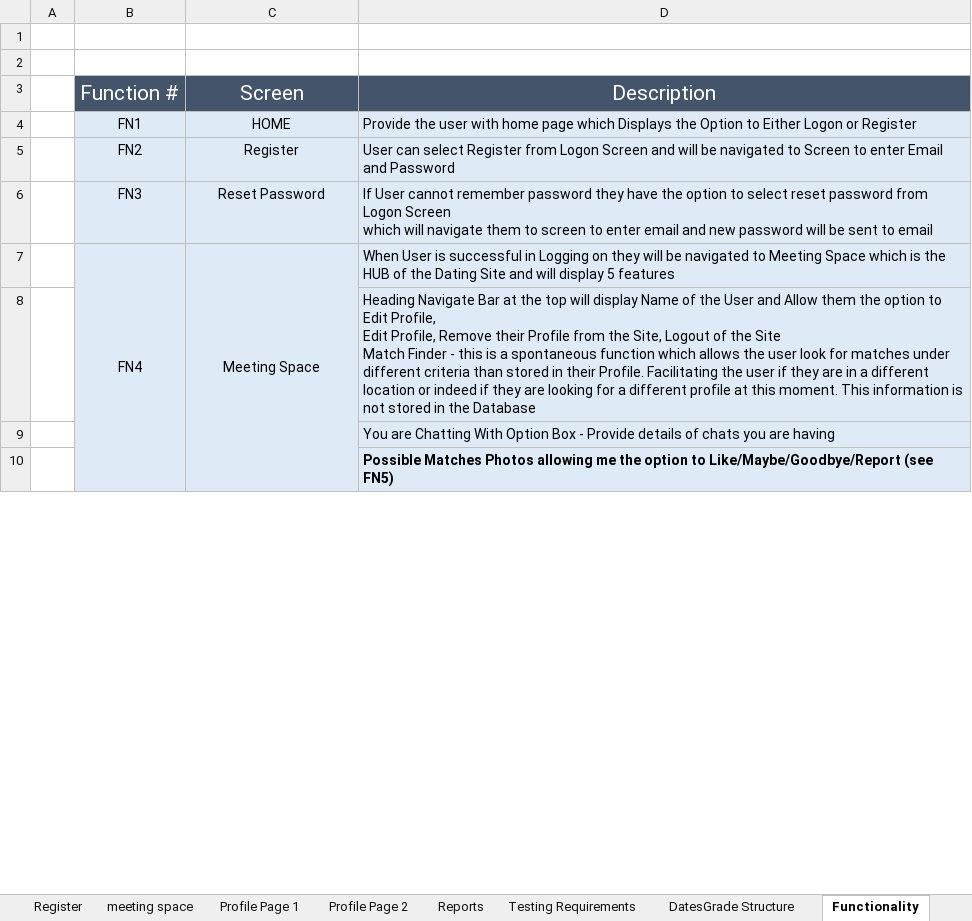
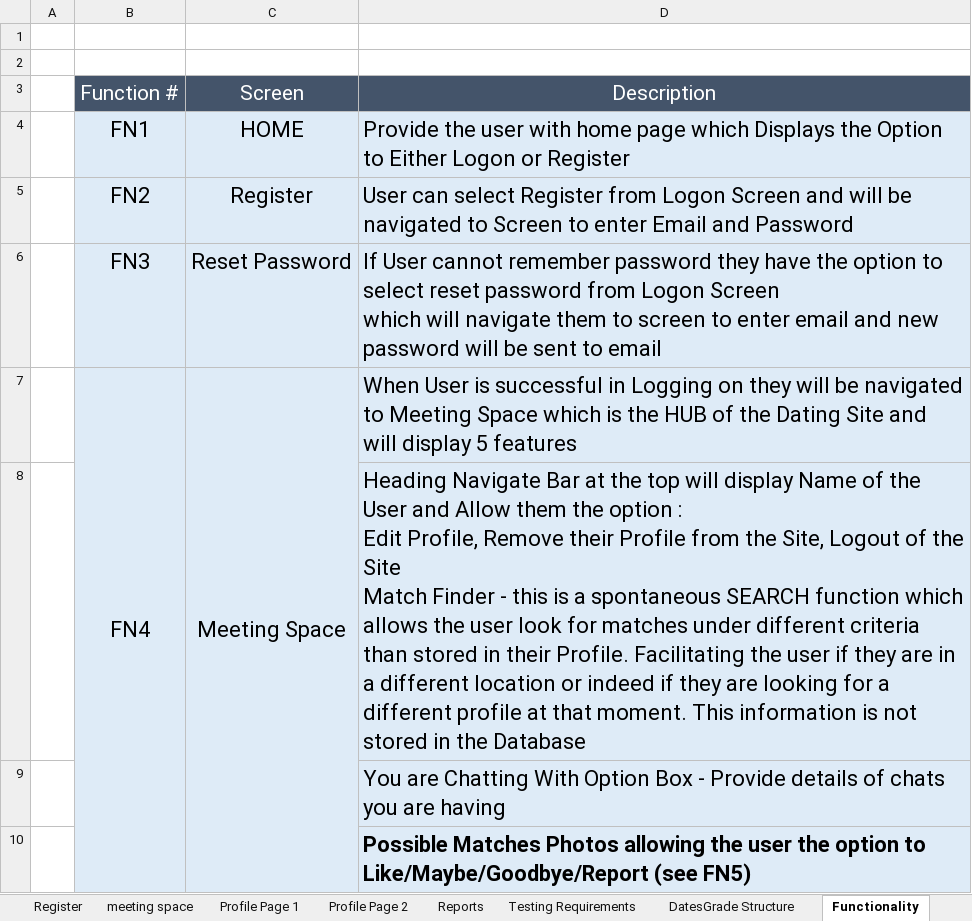
Before and after one commit to AdrianosullivanUL/WebProject, an Excel workbook: Reports/Action List.xlsx, sheet Functionality, drawn as a sheet; only a part is shown; values as stored, in another font and other column widths than the file's, no borders; ↵ is a line break in a cell; the diff covers the shown part only; the diff names each change by its address in the sheet, - before the commit and + after, or states it on an @@ line.

```diff
--- a/Reports/Action List.xlsx (sheet Functionality)
+++ b/Reports/Action List.xlsx (sheet Functionality)
@@ B4:D7 text size: larger @@
-D8: …the option to Edit Profile, ↵ Edit Profile, Remove their Profile from the Site, Logout of the Site ↵ Match Finder - this is a spontaneous function which allows the user look for matches under different criteria than stored in their Profile. Facilitating the user if they are in a different location or indeed if they are looking for a different profile at this moment. This…
+D8: …the option : ↵ Edit Profile, Remove their Profile from the Site, Logout of the Site ↵ Match Finder - this is a spontaneous SEARCH function which allows the user look for matches under different criteria than stored in their Profile. Facilitating the user if they are in a different location or indeed if they are looking for a different profile at that moment. This…
@@ D8:D10 text size: larger @@
-D10: …Photos allowing me the option…
+D10: …Photos allowing the user the option…
```
Also changed, not shown: 8 edited cells and cell formats elsewhere in this sheet, 1 other file.
